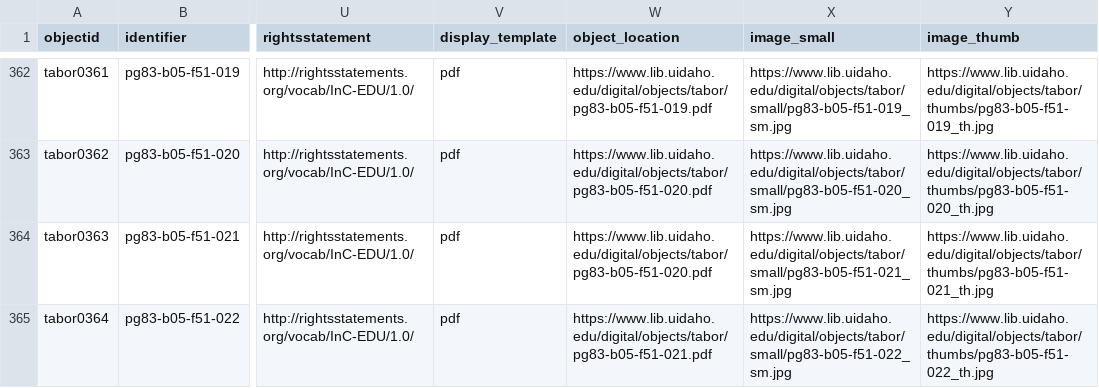
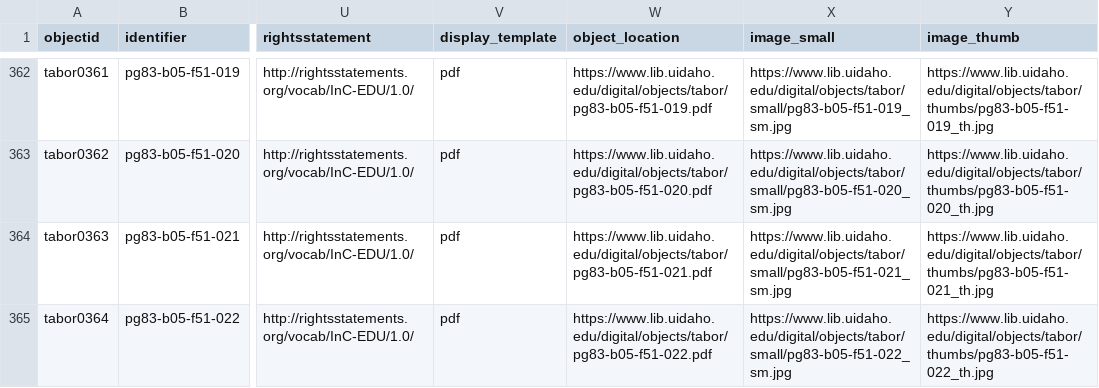
Before and after one commit to uidaholib/collectionbuilder-csv-template, a CSV file: _data/tabor.csv, drawn as a sheet; only a part is shown, gaps mark what is left out; the diff covers the shown part only; the diff names each change by its address in the sheet, - before the commit and + after, or states it on an @@ line.

```diff
--- a/_data/tabor.csv
+++ b/_data/tabor.csv
-W364 (object_location): https://www.lib.uidaho.edu/digital/objects/tabor/pg83-b05-f51-020.pdf
+W364 (object_location): https://www.lib.uidaho.edu/digital/objects/tabor/pg83-b05-f51-021.pdf
-W365 (object_location): https://www.lib.uidaho.edu/digital/objects/tabor/pg83-b05-f51-021.pdf
+W365 (object_location): https://www.lib.uidaho.edu/digital/objects/tabor/pg83-b05-f51-022.pdf
```
Also changed, not shown: 8 edited cells elsewhere in this file, _data/config-metadata.csv, 3 other files.
